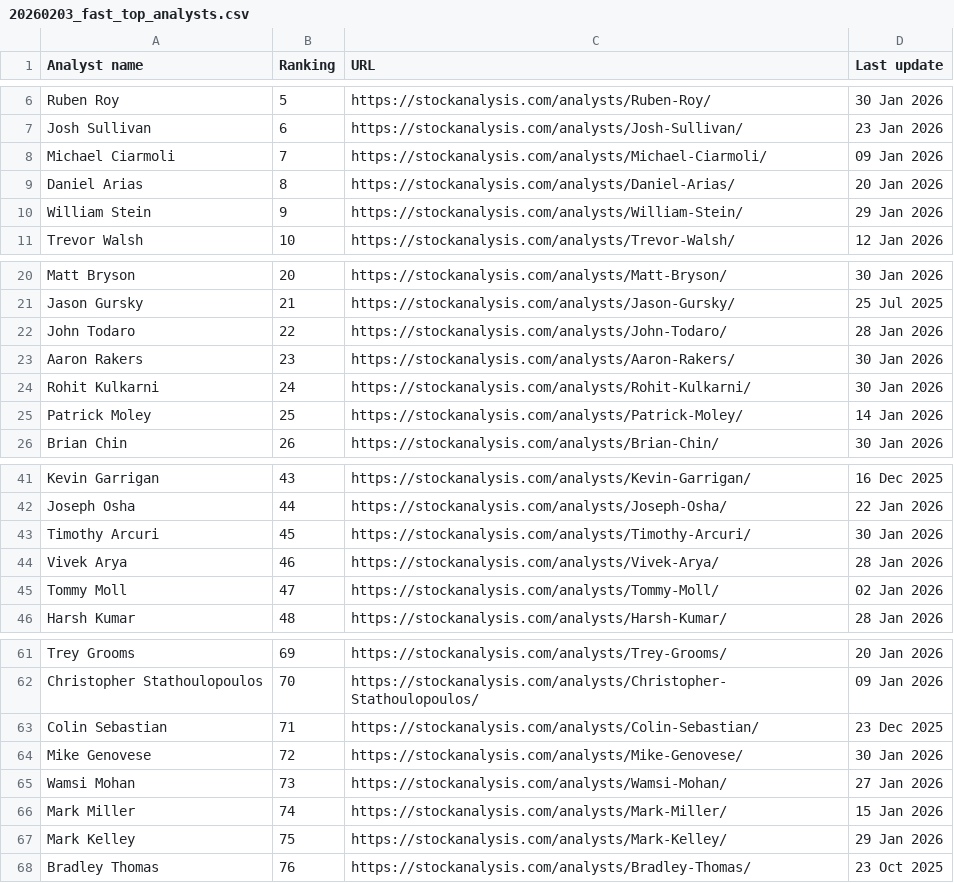
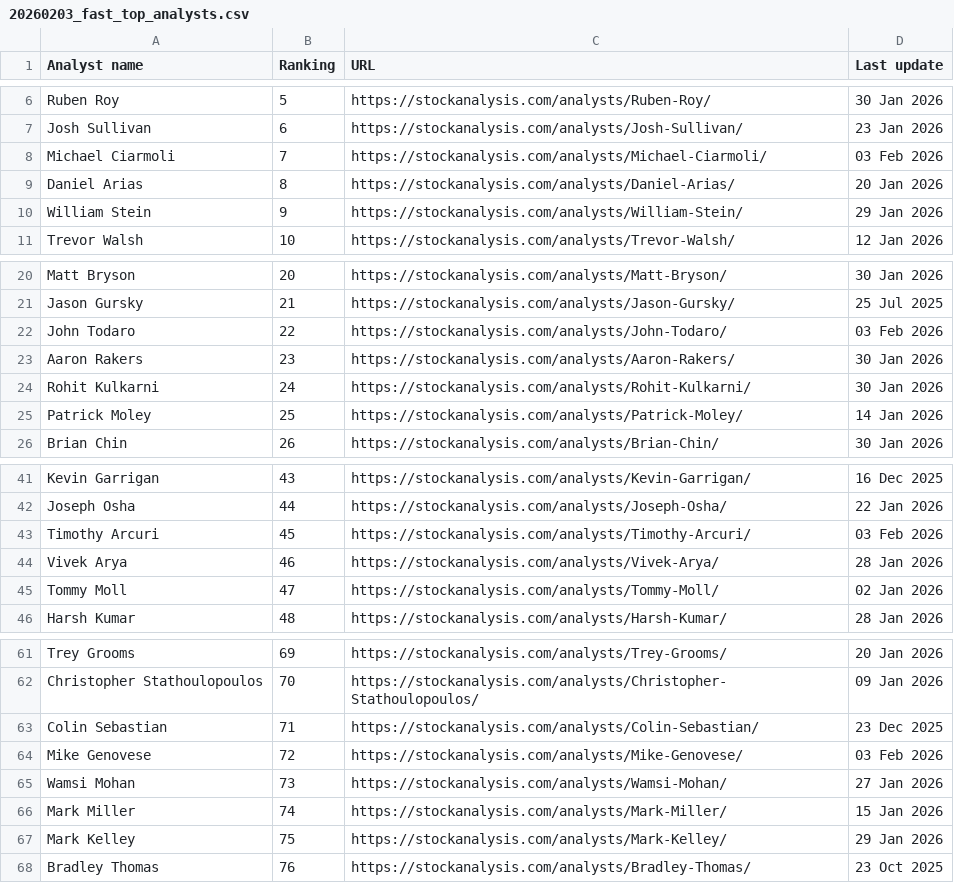
Before and after one commit to pockos56/stocks, a CSV file: from-Stocks/20260203_fast_top_analysts.csv, drawn as a sheet; only a part is shown, gaps mark what is left out.

```diff
--- a/from-Stocks/20260203_fast_top_analysts.csv
+++ b/from-Stocks/20260203_fast_top_analysts.csv
@@ -7,3 +7,3 @@ Ruben Roy,5,https://stockanalysis.com/analysts/Ruben-Roy/,30 Jan 2026
 Josh Sullivan,6,https://stockanalysis.com/analysts/Josh-Sullivan/,23 Jan 2026
-Michael Ciarmoli,7,https://stockanalysis.com/analysts/Michael-Ciarmoli/,09 Jan 2026
+Michael Ciarmoli,7,https://stockanalysis.com/analysts/Michael-Ciarmoli/,03 Feb 2026
 Daniel Arias,8,https://stockanalysis.com/analysts/Daniel-Arias/,20 Jan 2026
@@ -21,3 +21,3 @@ Matt Bryson,20,https://stockanalysis.com/analysts/Matt-Bryson/,30 Jan 2026
 Jason Gursky,21,https://stockanalysis.com/analysts/Jason-Gursky/,25 Jul 2025
-John Todaro,22,https://stockanalysis.com/analysts/John-Todaro/,28 Jan 2026
+John Todaro,22,https://stockanalysis.com/analysts/John-Todaro/,03 Feb 2026
 Aaron Rakers,23,https://stockanalysis.com/analysts/Aaron-Rakers/,30 Jan 2026
@@ -42,3 +42,3 @@ Kevin Garrigan,43,https://stockanalysis.com/analysts/Kevin-Garrigan/,16 Dec 2025
 Joseph Osha,44,https://stockanalysis.com/analysts/Joseph-Osha/,22 Jan 2026
-Timothy Arcuri,45,https://stockanalysis.com/analysts/Timothy-Arcuri/,30 Jan 2026
+Timothy Arcuri,45,https://stockanalysis.com/analysts/Timothy-Arcuri/,03 Feb 2026
 Vivek Arya,46,https://stockanalysis.com/analysts/Vivek-Arya/,28 Jan 2026
@@ -63,3 +63,3 @@ Christopher Stathoulopoulos,70,https://stockanalysis.com/analysts/Christopher-St
 Colin Sebastian,71,https://stockanalysis.com/analysts/Colin-Sebastian/,23 Dec 2025
-Mike Genovese,72,https://stockanalysis.com/analysts/Mike-Genovese/,30 Jan 2026
+Mike Genovese,72,https://stockanalysis.com/analysts/Mike-Genovese/,03 Feb 2026
 Wamsi Mohan,73,https://stockanalysis.com/analysts/Wamsi-Mohan/,27 Jan 2026
```
Also changed, not shown: 1 other file.
